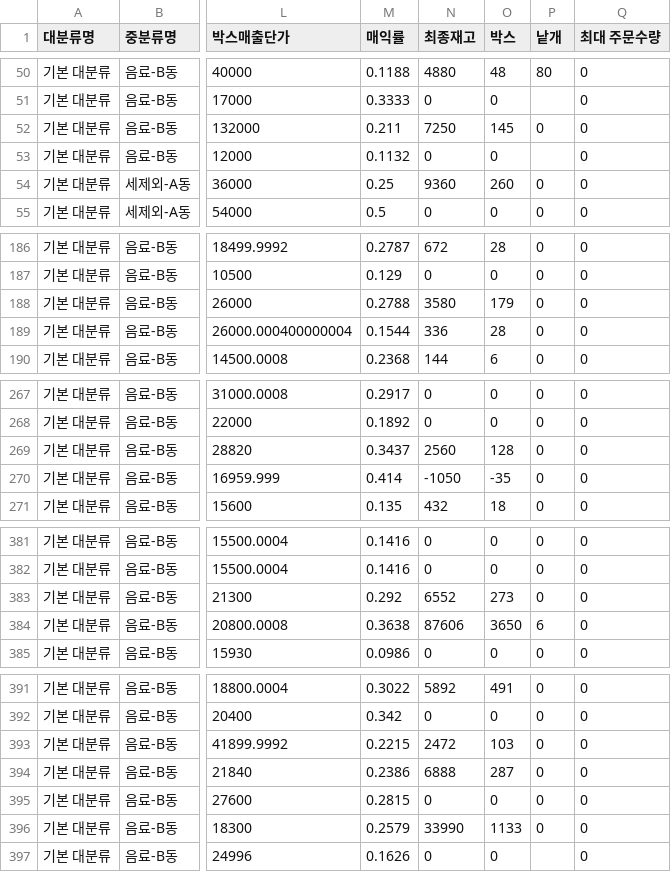
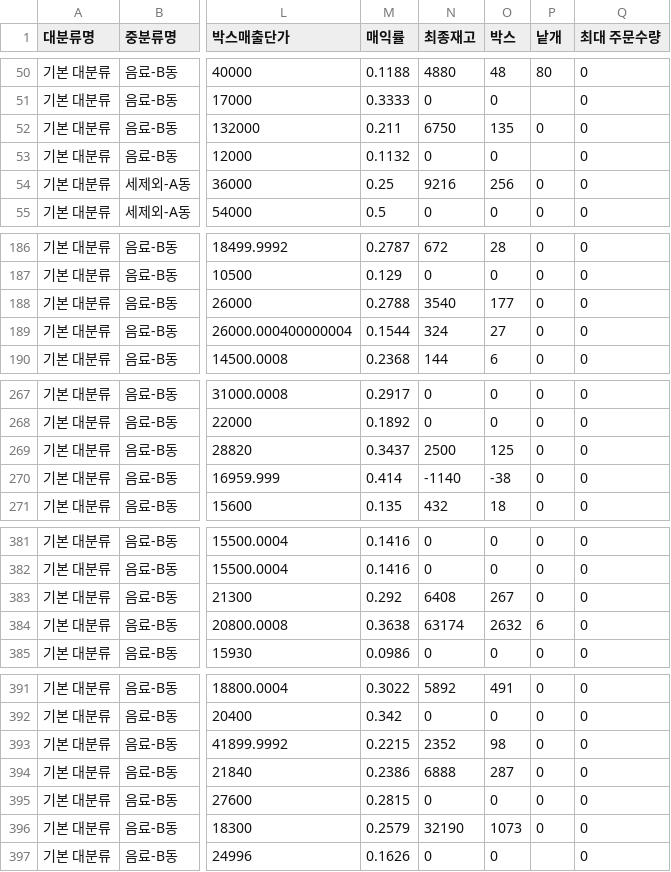
Before and after one commit to OURPROJECTDAO/work-automation-app, a CSV file: reference/product_master.csv, drawn as a sheet; only a part is shown, gaps mark what is left out; the diff covers the shown part only; the diff names each change by its address in the sheet, - before the commit and + after, or states it on an @@ line.

```diff
--- a/reference/product_master.csv
+++ b/reference/product_master.csv
-N52 (최종재고): 7250
+N52 (최종재고): 6750
-O52 (박스): 145
+O52 (박스): 135
-N54 (최종재고): 9360
+N54 (최종재고): 9216
-O54 (박스): 260
+O54 (박스): 256
-N188 (최종재고): 3580
+N188 (최종재고): 3540
-O188 (박스): 179
+O188 (박스): 177
-N189 (최종재고): 336
+N189 (최종재고): 324
-O189 (박스): 28
+O189 (박스): 27
-N269 (최종재고): 2560
+N269 (최종재고): 2500
-O269 (박스): 128
+O269 (박스): 125
-N270 (최종재고): -1050
+N270 (최종재고): -1140
-O270 (박스): -35
+O270 (박스): -38
-N383 (최종재고): 6552
+N383 (최종재고): 6408
-O383 (박스): 273
+O383 (박스): 267
-N384 (최종재고): 87606
+N384 (최종재고): 63174
-O384 (박스): 3650
+O384 (박스): 2632
-N393 (최종재고): 2472
+N393 (최종재고): 2352
-O393 (박스): 103
+O393 (박스): 98
-N396 (최종재고): 33990
+N396 (최종재고): 32190
-O396 (박스): 1133
+O396 (박스): 1073
```
Also changed, not shown: 1 added row and 107 edited cells elsewhere in this file.
